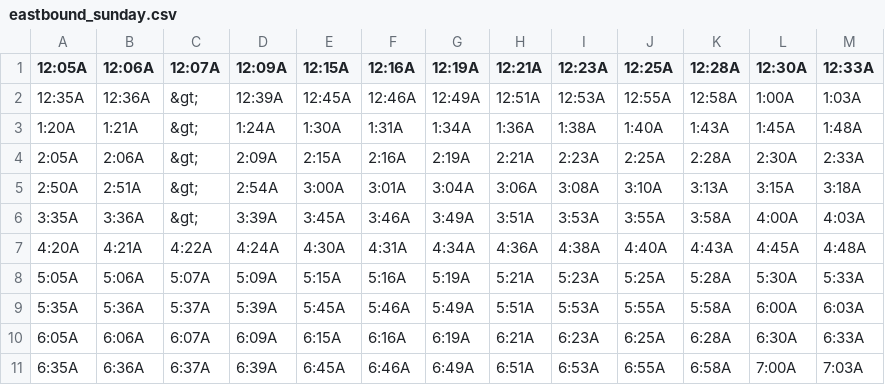
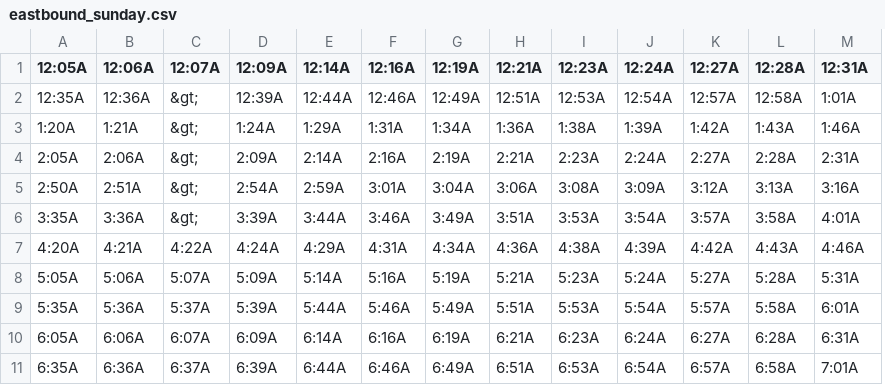
Before and after one commit to flibbertigibbet/patco-gtfs, a CSV file: eastbound_sunday.csv, drawn as a sheet; only a part is shown; removed rows and columns are numbered as before the commit, all else as after; the diff covers the shown part only; the diff names each change by its address in the sheet, - before the commit and + after, or states it on an @@ line.

```diff
--- a/eastbound_sunday.csv
+++ b/eastbound_sunday.csv
+column K (12:27A), rows 2-11: 12:57A | 1:42A | 2:27A | 3:12A | 3:57A | 4:42A | 5:27A | 5:57A | 6:27A | 6:57A
-column L (12:30A), rows 2-11: 1:00A | 1:45A | 2:30A | 3:15A | 4:00A | 4:45A | 5:30A | 6:00A | 6:30A | 7:00A
-E1: 12:15A
+E1: 12:14A
-J1: 12:25A
+J1: 12:24A
-M1: 12:33A
+M1: 12:31A
-E2 (12:14A): 12:45A
+E2 (12:14A): 12:44A
-J2 (12:24A): 12:55A
+J2 (12:24A): 12:54A
-M2 (12:31A): 1:03A
+M2 (12:31A): 1:01A
-E3 (12:14A): 1:30A
+E3 (12:14A): 1:29A
-J3 (12:24A): 1:40A
+J3 (12:24A): 1:39A
-M3 (12:31A): 1:48A
+M3 (12:31A): 1:46A
-E4 (12:14A): 2:15A
+E4 (12:14A): 2:14A
-J4 (12:24A): 2:25A
+J4 (12:24A): 2:24A
-M4 (12:31A): 2:33A
+M4 (12:31A): 2:31A
-E5 (12:14A): 3:00A
+E5 (12:14A): 2:59A
-J5 (12:24A): 3:10A
+J5 (12:24A): 3:09A
-M5 (12:31A): 3:18A
+M5 (12:31A): 3:16A
-E6 (12:14A): 3:45A
+E6 (12:14A): 3:44A
-J6 (12:24A): 3:55A
+J6 (12:24A): 3:54A
-M6 (12:31A): 4:03A
+M6 (12:31A): 4:01A
-E7 (12:14A): 4:30A
+E7 (12:14A): 4:29A
-J7 (12:24A): 4:40A
+J7 (12:24A): 4:39A
-M7 (12:31A): 4:48A
+M7 (12:31A): 4:46A
-E8 (12:14A): 5:15A
+E8 (12:14A): 5:14A
-J8 (12:24A): 5:25A
+J8 (12:24A): 5:24A
-M8 (12:31A): 5:33A
+M8 (12:31A): 5:31A
-E9 (12:14A): 5:45A
+E9 (12:14A): 5:44A
-J9 (12:24A): 5:55A
+J9 (12:24A): 5:54A
-M9 (12:31A): 6:03A
+M9 (12:31A): 6:01A
-E10 (12:14A): 6:15A
+E10 (12:14A): 6:14A
-J10 (12:24A): 6:25A
+J10 (12:24A): 6:24A
-M10 (12:31A): 6:33A
+M10 (12:31A): 6:31A
-E11 (12:14A): 6:45A
+E11 (12:14A): 6:44A
-J11 (12:24A): 6:55A
+J11 (12:24A): 6:54A
-M11 (12:31A): 7:03A
+M11 (12:31A): 7:01A
```
Also changed, not shown: 102 edited cells elsewhere in this file, eastbound_saturday.csv, eastbound_weekdays.csv, 13 other files.
